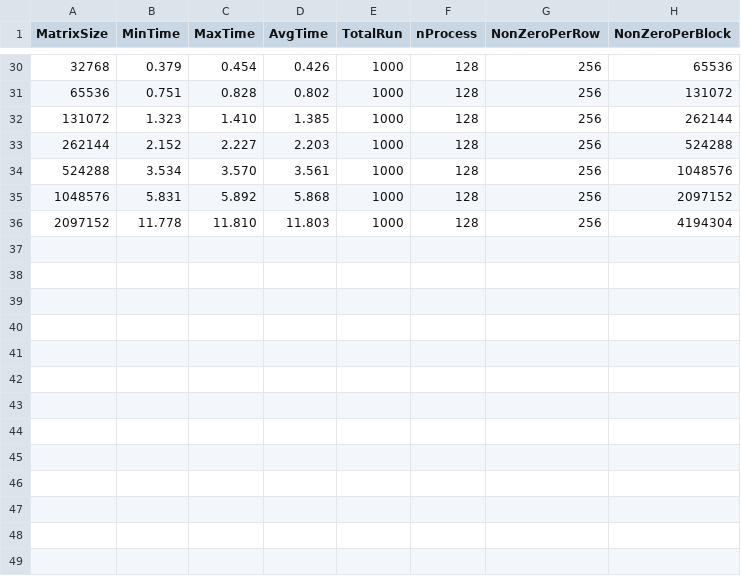
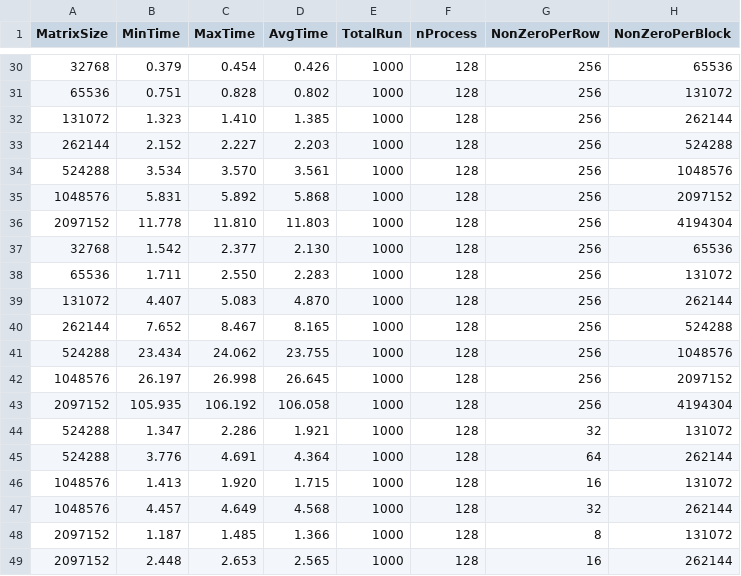
Before and after one commit to marufdsi/matvec-sparse, a CSV file: MPISpMVComputationResult.csv, drawn as a sheet; only a part is shown, gaps mark what is left out; the diff names each change by its address in the sheet, - before the commit and + after, or states it on an @@ line.

Commit message:
Resultset added

```diff
--- a/MPISpMVComputationResult.csv
+++ b/MPISpMVComputationResult.csv
+row 37: 32768 | 1.542 | 2.377 | 2.130 | 1000 | 128 | 256 | 65536
+row 38: 65536 | 1.711 | 2.550 | 2.283 | 1000 | 128 | 256 | 131072
+row 39: 131072 | 4.407 | 5.083 | 4.870 | 1000 | 128 | 256 | 262144
+row 40: 262144 | 7.652 | 8.467 | 8.165 | 1000 | 128 | 256 | 524288
+row 41: 524288 | 23.434 | 24.062 | 23.755 | 1000 | 128 | 256 | 1048576
+row 42: 1048576 | 26.197 | 26.998 | 26.645 | 1000 | 128 | 256 | 2097152
+row 43: 2097152 | 105.935 | 106.192 | 106.058 | 1000 | 128 | 256 | 4194304
+row 44: 524288 | 1.347 | 2.286 | 1.921 | 1000 | 128 | 32 | 131072
+row 45: 524288 | 3.776 | 4.691 | 4.364 | 1000 | 128 | 64 | 262144
+row 46: 1048576 | 1.413 | 1.920 | 1.715 | 1000 | 128 | 16 | 131072
+row 47: 1048576 | 4.457 | 4.649 | 4.568 | 1000 | 128 | 32 | 262144
+row 48: 2097152 | 1.187 | 1.485 | 1.366 | 1000 | 128 | 8 | 131072
+row 49: 2097152 | 2.448 | 2.653 | 2.565 | 1000 | 128 | 16 | 262144
```
Also changed, not shown: 1 other file.
